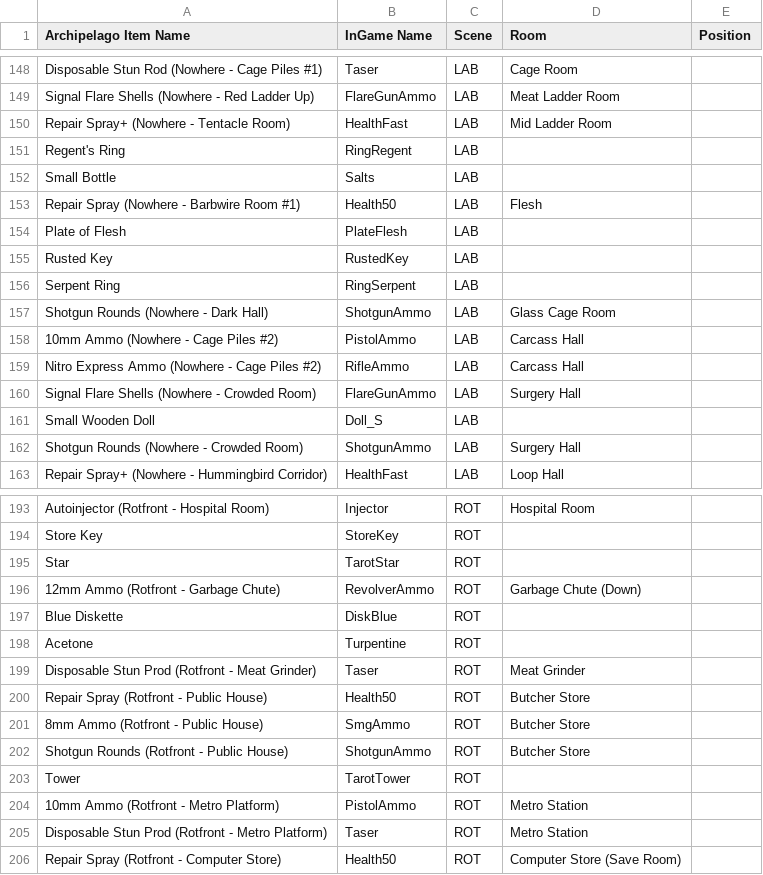
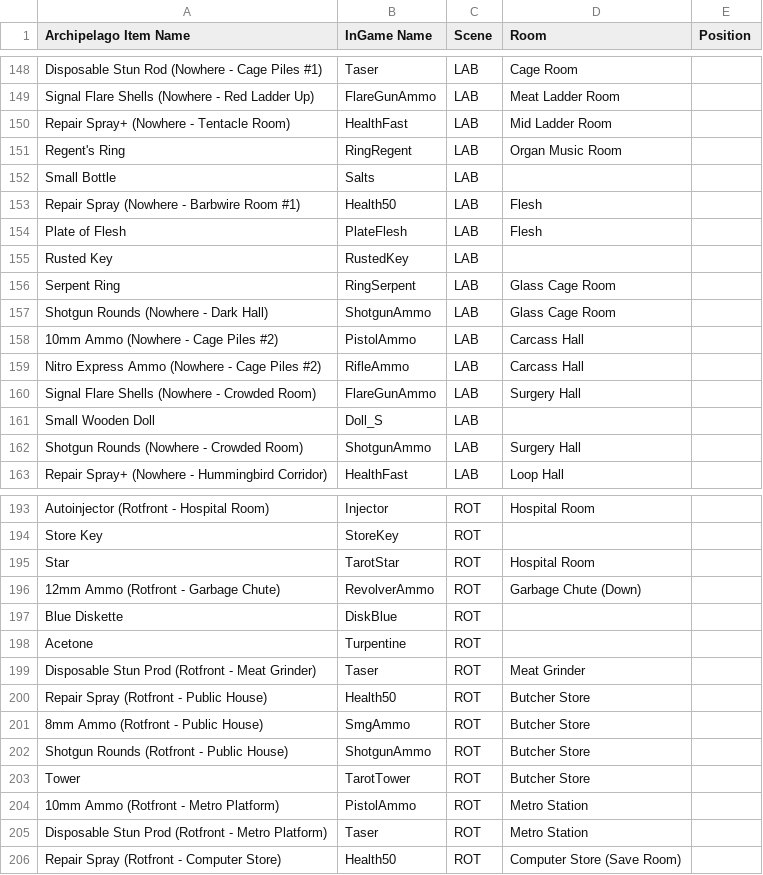
Before and after one commit to nster98/Archipelago-Signalis, a CSV file: ArchipelagoSignalis/resource_files/signalis_location_mapping.csv, drawn as a sheet; only a part is shown, gaps mark what is left out; the diff covers the shown part only.

```diff
--- a/ArchipelagoSignalis/resource_files/signalis_location_mapping.csv
+++ b/ArchipelagoSignalis/resource_files/signalis_location_mapping.csv
@@ -150,8 +150,8 @@ Signal Flare Shells (Nowhere - Red Ladder Up),FlareGunAmmo,LAB,Meat Ladder Room,
 Repair Spray+ (Nowhere - Tentacle Room),HealthFast,LAB,Mid Ladder Room,
-Regent's Ring,RingRegent,LAB,,
+Regent's Ring,RingRegent,LAB,Organ Music Room,
 Small Bottle,Salts,LAB,,
 Repair Spray (Nowhere - Barbwire Room #1),Health50,LAB,Flesh,
-Plate of Flesh,PlateFlesh,LAB,,
+Plate of Flesh,PlateFlesh,LAB,Flesh,
 Rusted Key,RustedKey,LAB,,
-Serpent Ring,RingSerpent,LAB,,
+Serpent Ring,RingSerpent,LAB,Glass Cage Room,
 Shotgun Rounds (Nowhere - Dark Hall),ShotgunAmmo,LAB,Glass Cage Room,
@@ -194,3 +194,3 @@ Autoinjector (Rotfront - Hospital Room),Injector,ROT,Hospital Room,
 Store Key,StoreKey,ROT,,
-Star,TarotStar,ROT,,
+Star,TarotStar,ROT,Hospital Room,
 12mm Ammo (Rotfront - Garbage Chute),RevolverAmmo,ROT,Garbage Chute (Down),
@@ -202,3 +202,3 @@ Repair Spray (Rotfront - Public House),Health50,ROT,Butcher Store,
 Shotgun Rounds (Rotfront - Public House),ShotgunAmmo,ROT,Butcher Store,
-Tower,TarotTower,ROT,,
+Tower,TarotTower,ROT,Butcher Store,
 10mm Ammo (Rotfront - Metro Platform),PistolAmmo,ROT,Metro Station,
```
Also changed, not shown: 10 edited cells elsewhere in this file.
